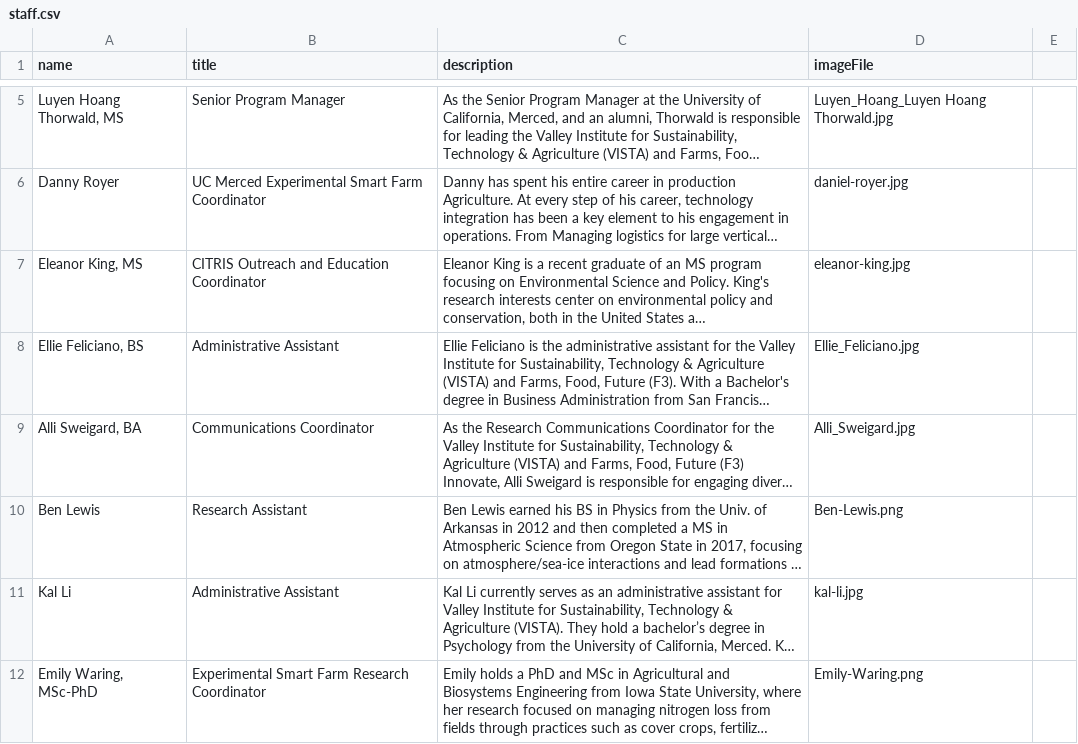
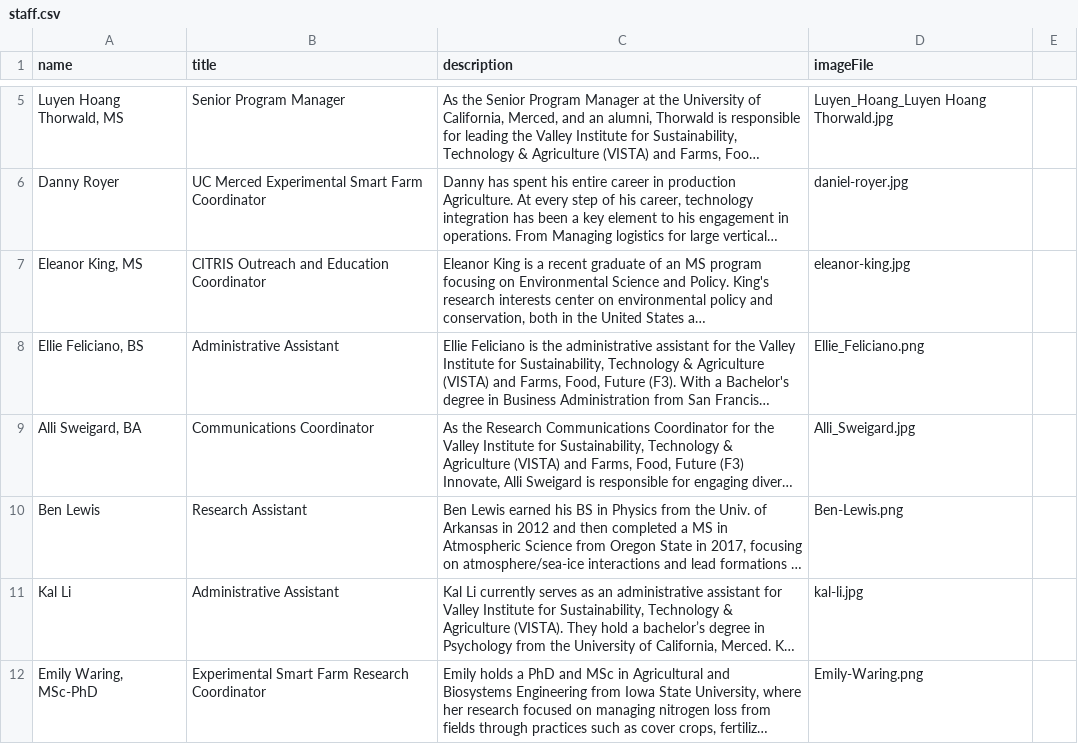
Before and after one commit to citris-ucmerced/Vista, a CSV file: src/assets/sheets/staff.csv, drawn as a sheet; only a part is shown, gaps mark what is left out; long unchanged cells end in …; the diff names each change by its address in the sheet, - before the commit and + after, or states it on an @@ line.

```diff
--- a/src/assets/sheets/staff.csv
+++ b/src/assets/sheets/staff.csv
-D8 (imageFile): Ellie_Feliciano.jpg
+D8 (imageFile): Ellie_Feliciano.png
```
Also changed, not shown: 4 other files.
